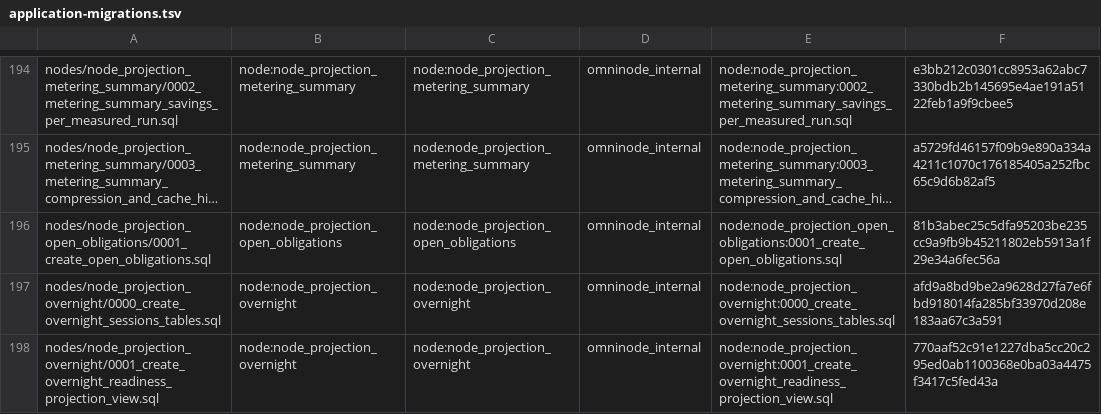
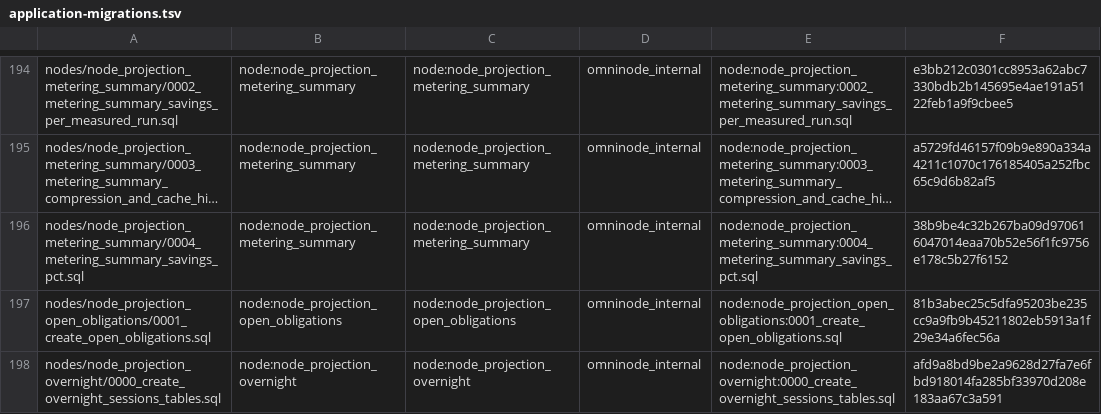
Before and after one commit to OmniNode-ai/omnibase_infra, a TSV file: docker/migrations/forward/_ledger/application-migrations.tsv, drawn as a sheet; only a part is shown, gaps mark what is left out; the shorter side is filled out with more unchanged rows; long unchanged cells end in …; the diff names each change by its address in the sheet, - before the commit and + after, or states it on an @@ line.

Commit message:
feat(OMN-20008): vendor metering_summary 0004, savings as a share of the baseline (#4795)
* feat(OMN-20008): vendor metering_summary 0004, savings as a share of the baseline

omnimarket's node_projection_metering_summary adds one nullable column,
savings_pct_of_counterfactual: savings_usd over counterfactual_usd as decimal
text, null when either is null or the counterfactual is 0. The lane runners
apply node migrations from this repo, and omnimarket's Sibling Release
Compatibility Gate refuses the omnimarket change until a released
omnibase_infra carries the file byte-identical. The vendor test pins the
sha256 read from omnimarket at 7482758914cf21c6f4d79029a4ce7bc693f54042, its
ledger row and its expand-only class.

The four vendor tests fail on dev 3a198752c and pass here; appending one byte
to the vendored copy fails the digest test. The related migration suites:
960 passed on dev and 965 here on the laptop, and on .201 the fence-parity and
checksum-adoption suites (they start their own Postgres) passed 69 on dev and
73 here, with the same two git-history tests failing on both because the lab
copy is an archive with no .git.

Onex-Lane: omn20008-omnibase-infra-codex-01a10307
Onex-Session: 01a10307-9a00-7d23-83cb-69f8a13856f5

* feat(OMN-20008): contract binds the 0004 vendor test to AC5

Jonah ruled 2026-10-11 that the percentage line is a new AC5 on OMN-20008. This PR carries its infra half (the byte-identical 0004 vendor), so contracts/OMN-20008.yaml binds the vendor test to AC5, as repo-evidence / dod-verify requires of a PR that cites the ticket.

Onex-Lane: omn20008-omnibase-infra-codex-01a10307
Onex-Session: 01a10307-9a00-7d23-83cb-69f8a13856f5

```diff
--- a/docker/migrations/forward/_ledger/application-migrations.tsv
+++ b/docker/migrations/forward/_ledger/application-migrations.tsv
+row 196: nodes/node_projection_metering_summary/0004_metering_summary_savings_pct.sql | node:node_projection_metering_summary | node:node_projection_metering_summary | omninode_internal | node:node_projection_metering_summary:0004_metering_summary_savings_pct.sql | 38b9be4c32b267ba09d970616047014eaa70b52e56f1fc9756e178c5b27f6152
```
Also changed, not shown: 4 other files.
